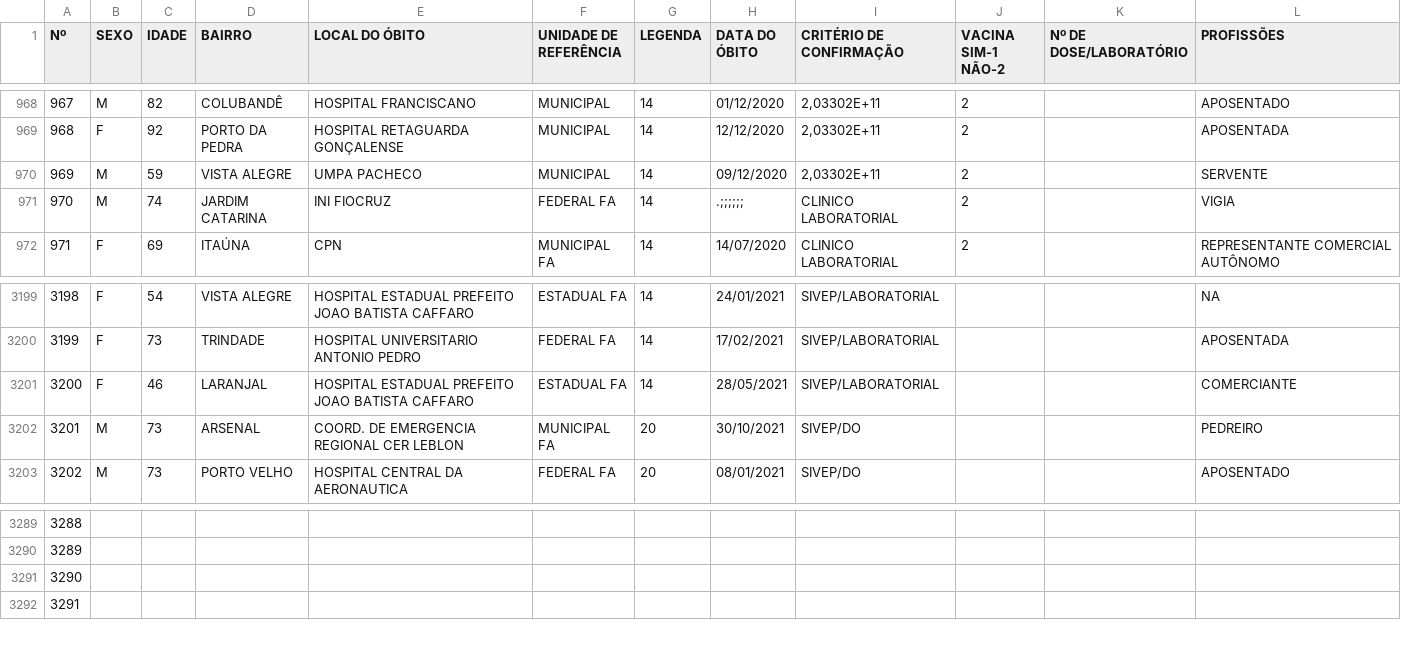
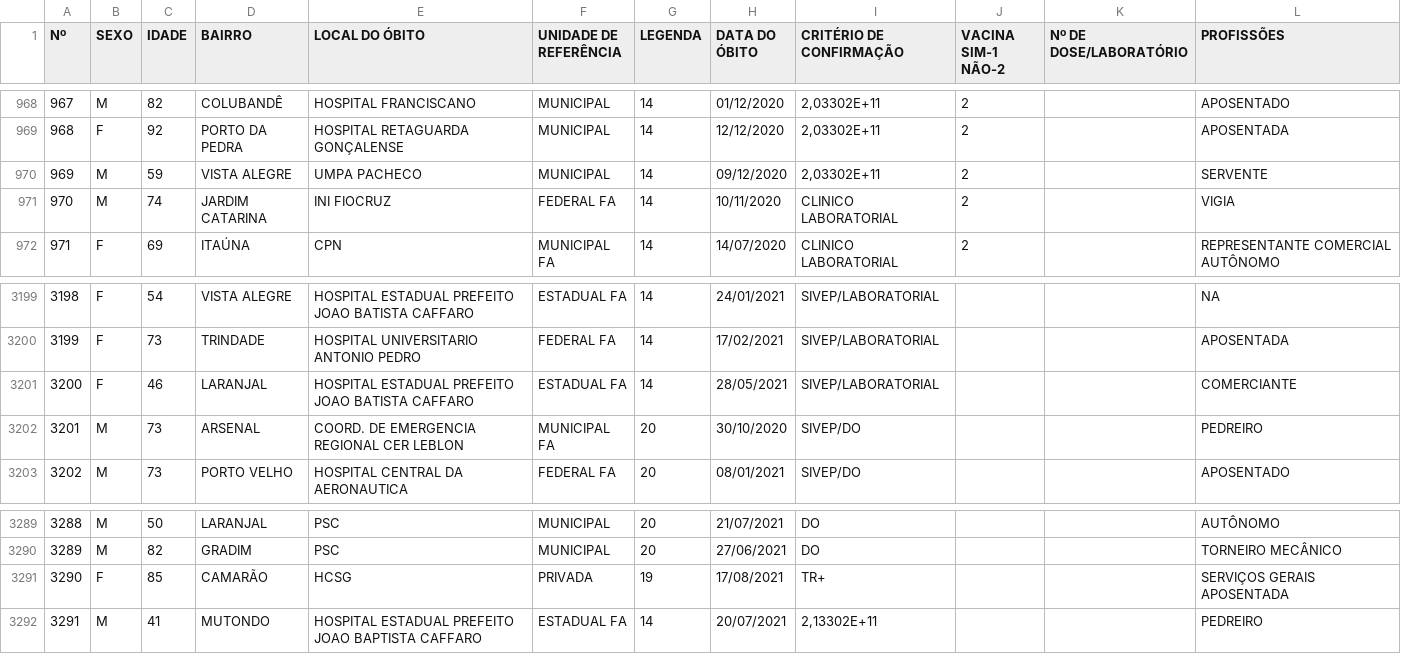
Before and after one commit to caiobuenoleite/testesite, a CSV file: datasets/ÓBITOS COVID 19 -2020 - 2021.csv, drawn as a sheet; only a part is shown, gaps mark what is left out; the diff covers the shown part only.

```diff
--- a/datasets/ÓBITOS COVID 19 -2020 - 2021.csv
+++ b/datasets/ÓBITOS COVID 19 -2020 - 2021.csv
@@ -971,3 +971,3 @@
 969;M;59;VISTA ALEGRE;UMPA PACHECO;MUNICIPAL;14;09/12/2020;2,03302E+11;2;;SERVENTE
-970;M;74;JARDIM CATARINA;INI FIOCRUZ;FEDERAL FA;14;".;;;;;;";CLINICO LABORATORIAL;2;;VIGIA
+970;M;74;JARDIM CATARINA;INI FIOCRUZ;FEDERAL FA;14;10/11/2020;CLINICO LABORATORIAL;2;;VIGIA
 971;F;69;ITAÚNA ;CPN ;MUNICIPAL FA;14;14/07/2020;CLINICO LABORATORIAL;2;;REPRESENTANTE COMERCIAL AUTÔNOMO
@@ -3203,3 +3203,3 @@
 3200;F;46;LARANJAL;HOSPITAL ESTADUAL PREFEITO JOAO BATISTA CAFFARO;ESTADUAL FA;14;28/05/2021;SIVEP/LABORATORIAL;;;COMERCIANTE
-3201;M;73;ARSENAL;COORD. DE EMERGENCIA REGIONAL CER LEBLON;MUNICIPAL FA;20;30/10/2021;SIVEP/DO;;;PEDREIRO
+3201;M;73;ARSENAL;COORD. DE EMERGENCIA REGIONAL CER LEBLON;MUNICIPAL FA;20;30/10/2020;SIVEP/DO;;;PEDREIRO
 3202;M;73;PORTO VELHO;HOSPITAL CENTRAL DA AERONAUTICA;FEDERAL FA;20;08/01/2021;SIVEP/DO;;;APOSENTADO
@@ -3291,4 +3291,4 @@
-3288;;;;;;;;;;;
-3289;;;;;;;;;;;
-3290;;;;;;;;;;;
-3291;;;;;;;;;;;
+3288;M;50;LARANJAL;PSC;MUNICIPAL;20;21/07/2021;DO;;;AUTÔNOMO
+3289;M;82;GRADIM;PSC;MUNICIPAL;20;27/06/2021;DO;;;TORNEIRO MECÂNICO
+3290;F;85;CAMARÃO;HCSG;PRIVADA;19;17/08/2021;TR+;;;SERVIÇOS GERAIS APOSENTADA
+3291;M;41;MUTONDO;HOSPITAL ESTADUAL PREFEITO JOAO BAPTISTA CAFFARO;ESTADUAL FA;14;20/07/2021;2,13302E+11;;;PEDREIRO
```
Also changed, not shown: 127 edited cells elsewhere in this file.
